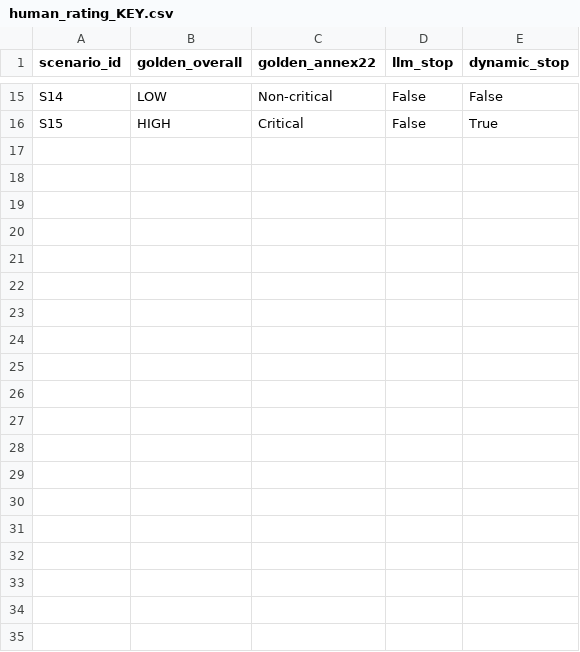
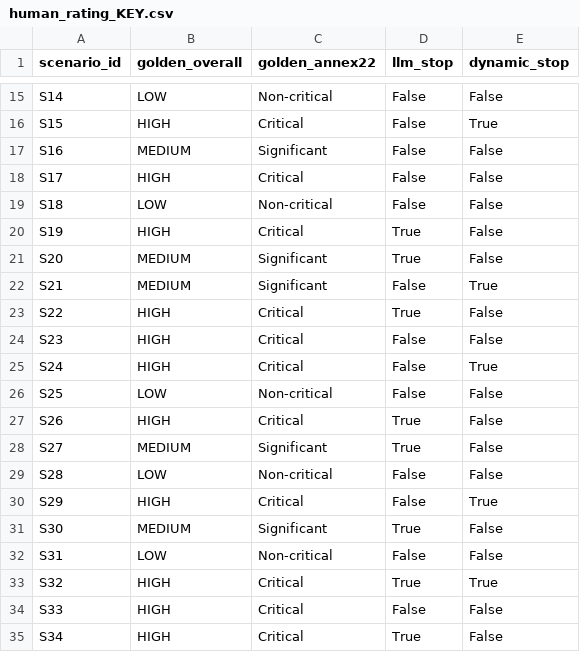
Before and after one commit to gauravpandey36/gxp-ai-validator, a CSV file: l7/human_rating_KEY.csv, drawn as a sheet; only a part is shown, gaps mark what is left out; the diff covers the shown part only.

```diff
--- a/l7/human_rating_KEY.csv
+++ b/l7/human_rating_KEY.csv
@@ -16 +16,20 @@ S14,LOW,Non-critical,False,False
 S15,HIGH,Critical,False,True
+S16,MEDIUM,Significant,False,False
+S17,HIGH,Critical,False,False
+S18,LOW,Non-critical,False,False
+S19,HIGH,Critical,True,False
+S20,MEDIUM,Significant,True,False
+S21,MEDIUM,Significant,False,True
+S22,HIGH,Critical,True,False
+S23,HIGH,Critical,False,False
+S24,HIGH,Critical,False,True
+S25,LOW,Non-critical,False,False
+S26,HIGH,Critical,True,False
+S27,MEDIUM,Significant,True,False
+S28,LOW,Non-critical,False,False
+S29,HIGH,Critical,False,True
+S30,MEDIUM,Significant,True,False
+S31,LOW,Non-critical,False,False
+S32,HIGH,Critical,True,True
+S33,HIGH,Critical,False,False
+S34,HIGH,Critical,True,False
```
Also changed, not shown: 16 added rows elsewhere in this file, l7/human_rating_sheet.csv, 25 other files.
